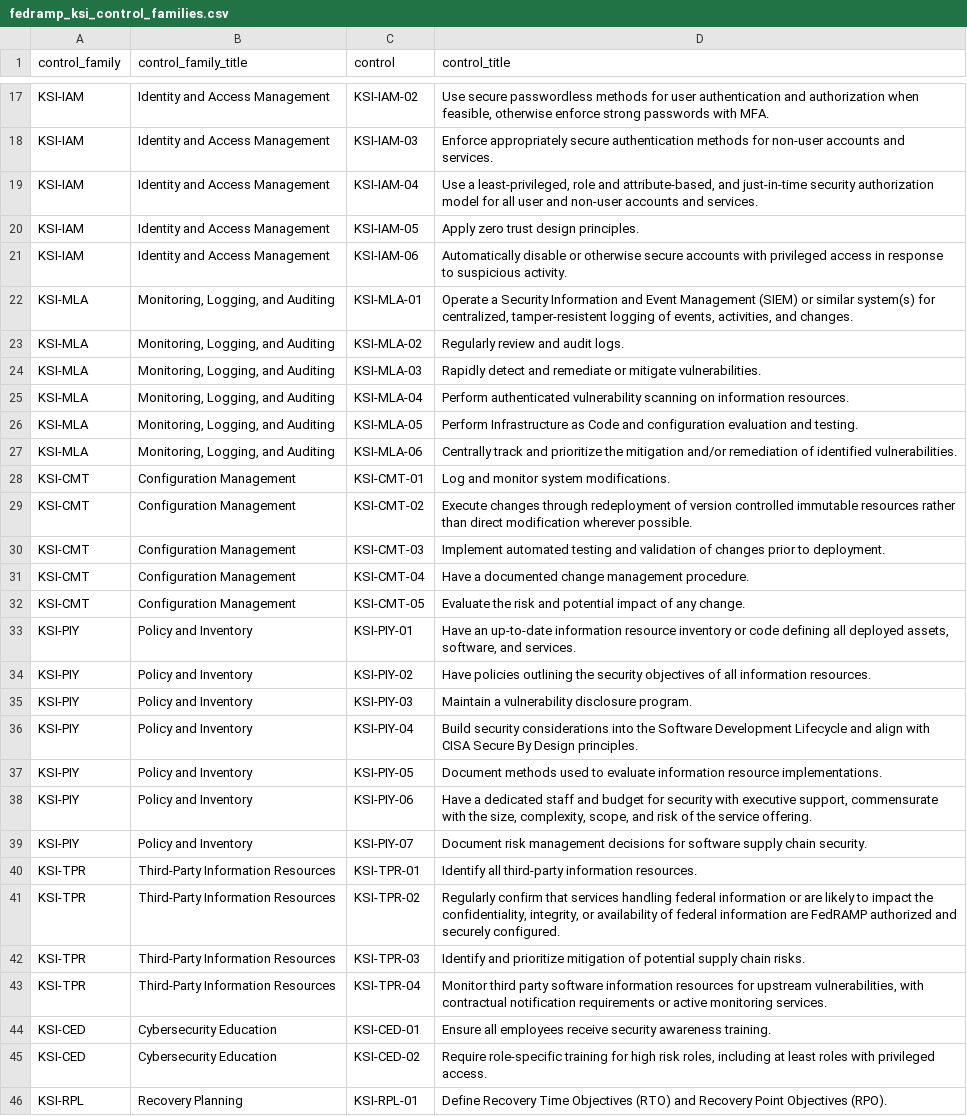
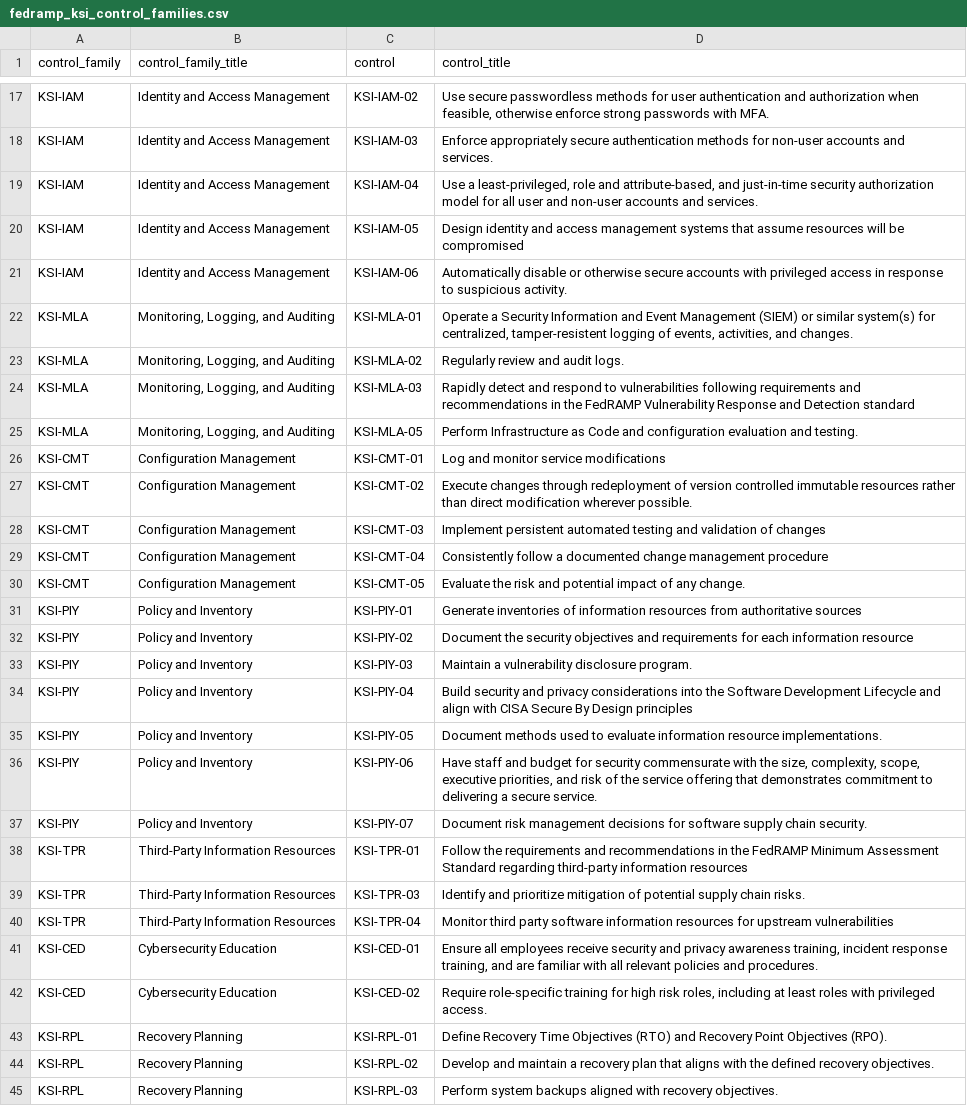
Before and after one commit to confluentinc/fedramp-20x, a CSV file: seeds/fedramp_ksi_control_families.csv, drawn as a sheet; only a part is shown, gaps mark what is left out; the shorter side is filled out with more unchanged rows; the diff covers the shown part only.

Commit message:
Update ksis in the control family seeds file (#74)
* Update ksis in the control family seeds file

* Fix missing sections

```diff
--- a/seeds/fedramp_ksi_control_families.csv
+++ b/seeds/fedramp_ksi_control_families.csv
@@ -19,3 +19,3 @@ KSI-IAM,Identity and Access Management,KSI-IAM-03,"Enforce appropriately secure
 KSI-IAM,Identity and Access Management,KSI-IAM-04,"Use a least-privileged, role and attribute-based, and just-in-time security authorization model for all user and non-user accounts and services."
-KSI-IAM,Identity and Access Management,KSI-IAM-05,Apply zero trust design principles.
+KSI-IAM,Identity and Access Management,KSI-IAM-05,Design identity and access management systems that assume resources will be compromised
 KSI-IAM,Identity and Access Management,KSI-IAM-06,Automatically disable or otherwise secure accounts with privileged access in response to suspicious activity.
@@ -24,18 +24,15 @@ KSI-MLA,"Monitoring, Logging, and Auditing",KSI-MLA-02,"Regularly review and aud
-KSI-MLA,"Monitoring, Logging, and Auditing",KSI-MLA-03,"Rapidly detect and remediate or mitigate vulnerabilities."
-KSI-MLA,"Monitoring, Logging, and Auditing",KSI-MLA-04,"Perform authenticated vulnerability scanning on information resources."
+KSI-MLA,"Monitoring, Logging, and Auditing",KSI-MLA-03,Rapidly detect and respond to vulnerabilities following requirements and recommendations in the FedRAMP Vulnerability Response and Detection standard
 KSI-MLA,"Monitoring, Logging, and Auditing",KSI-MLA-05,Perform Infrastructure as Code and configuration evaluation and testing.
-KSI-MLA,"Monitoring, Logging, and Auditing",KSI-MLA-06,"Centrally track and prioritize the mitigation and/or remediation of identified vulnerabilities."
-KSI-CMT,Configuration Management,KSI-CMT-01,Log and monitor system modifications.
+KSI-CMT,Configuration Management,KSI-CMT-01,Log and monitor service modifications
 KSI-CMT,Configuration Management,KSI-CMT-02,Execute changes through redeployment of version controlled immutable resources rather than direct modification wherever possible.
-KSI-CMT,Configuration Management,KSI-CMT-03,Implement automated testing and validation of changes prior to deployment.
-KSI-CMT,Configuration Management,KSI-CMT-04,Have a documented change management procedure.
+KSI-CMT,Configuration Management,KSI-CMT-03,Implement persistent automated testing and validation of changes
+KSI-CMT,Configuration Management,KSI-CMT-04,Consistently follow a documented change management procedure
 KSI-CMT,Configuration Management,KSI-CMT-05,Evaluate the risk and potential impact of any change.
-KSI-PIY,Policy and Inventory,KSI-PIY-01,"Have an up-to-date information resource inventory or code defining all deployed assets, software, and services."
-KSI-PIY,Policy and Inventory,KSI-PIY-02,Have policies outlining the security objectives of all information resources.
+KSI-PIY,Policy and Inventory,KSI-PIY-01,Generate inventories of information resources from authoritative sources
+KSI-PIY,Policy and Inventory,KSI-PIY-02,Document the security objectives and requirements for each information resource
 KSI-PIY,Policy and Inventory,KSI-PIY-03,Maintain a vulnerability disclosure program.
-KSI-PIY,Policy and Inventory,KSI-PIY-04,Build security considerations into the Software Development Lifecycle and align with CISA Secure By Design principles.
+KSI-PIY,Policy and Inventory,KSI-PIY-04,Build security and privacy considerations into the Software Development Lifecycle and align with CISA Secure By Design principles
 KSI-PIY,Policy and Inventory,KSI-PIY-05,Document methods used to evaluate information resource implementations.
-KSI-PIY,Policy and Inventory,KSI-PIY-06,"Have a dedicated staff and budget for security with executive support, commensurate with the size, complexity, scope, and risk of the service offering."
+KSI-PIY,Policy and Inventory,KSI-PIY-06,"Have staff and budget for security commensurate with the size, complexity, scope, executive priorities, and risk of the service offering that demonstrates commitment to delivering a secure service."
 KSI-PIY,Policy and Inventory,KSI-PIY-07,Document risk management decisions for software supply chain security.
-KSI-TPR,Third-Party Information Resources,KSI-TPR-01,"Identify all third-party information resources."
-KSI-TPR,Third-Party Information Resources,KSI-TPR-02,"Regularly confirm that services handling federal information or are likely to impact the confidentiality, integrity, or availability of federal information are FedRAMP authorized and securely configured."
+KSI-TPR,Third-Party Information Resources,KSI-TPR-01,Follow the requirements and recommendations in the FedRAMP Minimum Assessment Standard regarding third-party information resources
@@ -43,3 +40,3 @@ KSI-TPR,Third-Party Information Resources,KSI-TPR-03,"Identify and prioritize mi
-KSI-TPR,Third-Party Information Resources,KSI-TPR-04,"Monitor third party software information resources for upstream vulnerabilities, with contractual notification requirements or active monitoring services."
-KSI-CED,Cybersecurity Education,KSI-CED-01,Ensure all employees receive security awareness training.
+KSI-TPR,Third-Party Information Resources,KSI-TPR-04,Monitor third party software information resources for upstream vulnerabilities
+KSI-CED,Cybersecurity Education,KSI-CED-01,"Ensure all employees receive security and privacy awareness training, incident response training, and are familiar with all relevant policies and procedures."
 KSI-CED,Cybersecurity Education,KSI-CED-02,"Require role-specific training for high risk roles, including at least roles with privileged access."
```
Also changed, not shown: 8 added rows and 9 edited cells elsewhere in this file.
